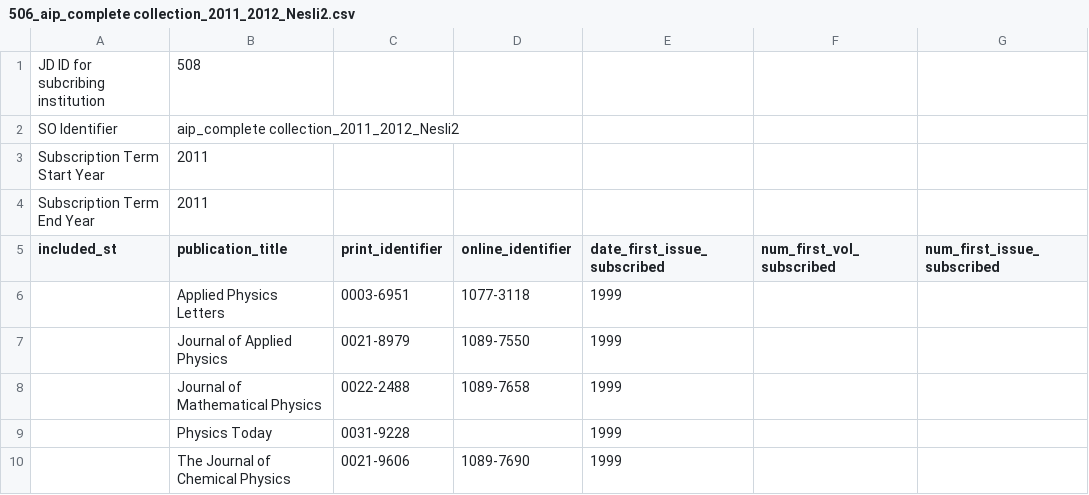
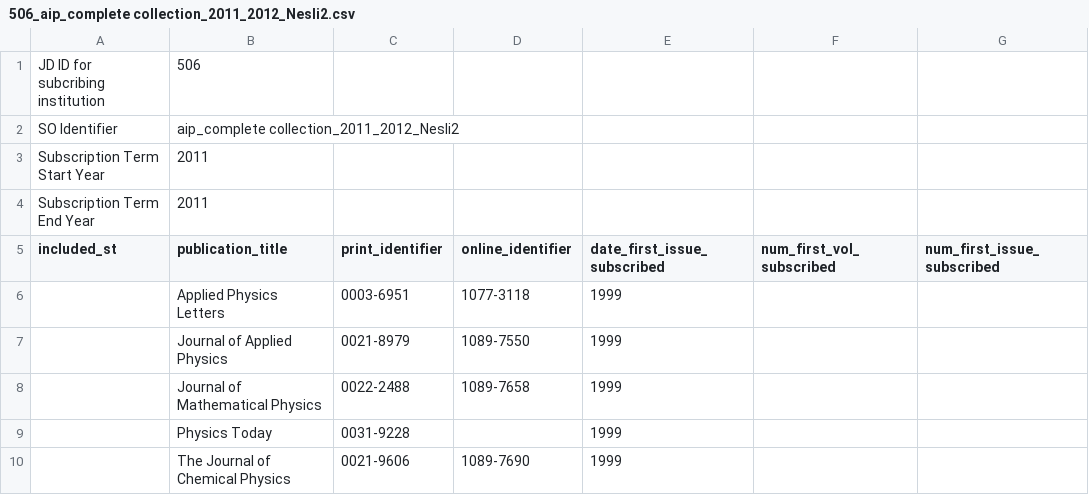
Before and after one commit to k-int/KBPlus, a CSV file: import/processing/st_datafiles/506_aip_complete collection_2011_2012_Nesli2.csv, drawn as a sheet; only a part is shown; the diff names each change by its address in the sheet, - before the commit and + after, or states it on an @@ line.

```diff
--- a/import/processing/st_datafiles/506_aip_complete collection_2011_2012_Nesli2.csv
+++ b/import/processing/st_datafiles/506_aip_complete collection_2011_2012_Nesli2.csv
-B1 (publication_title): 508
+B1 (publication_title): 506
```
Also changed, not shown: import/processing/st_datafiles/506_IOP_option 1_2011_2012_Nesli2.csv, import/processing/st_datafiles/580_IOP_option 1_2011_2012_Nesli2.csv.
